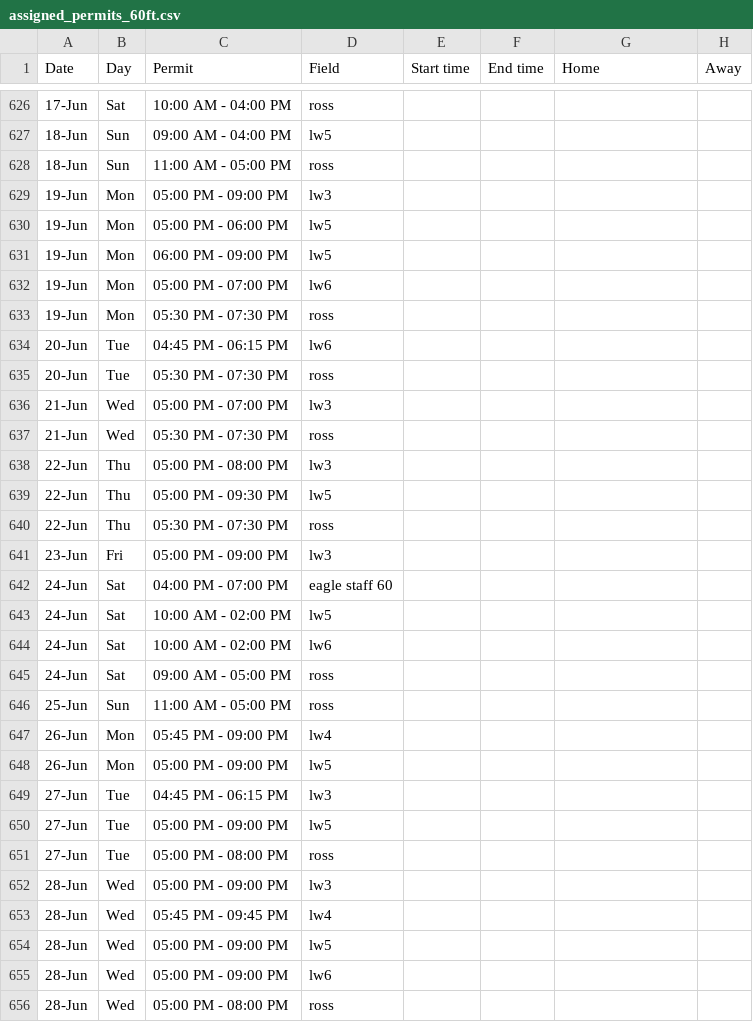
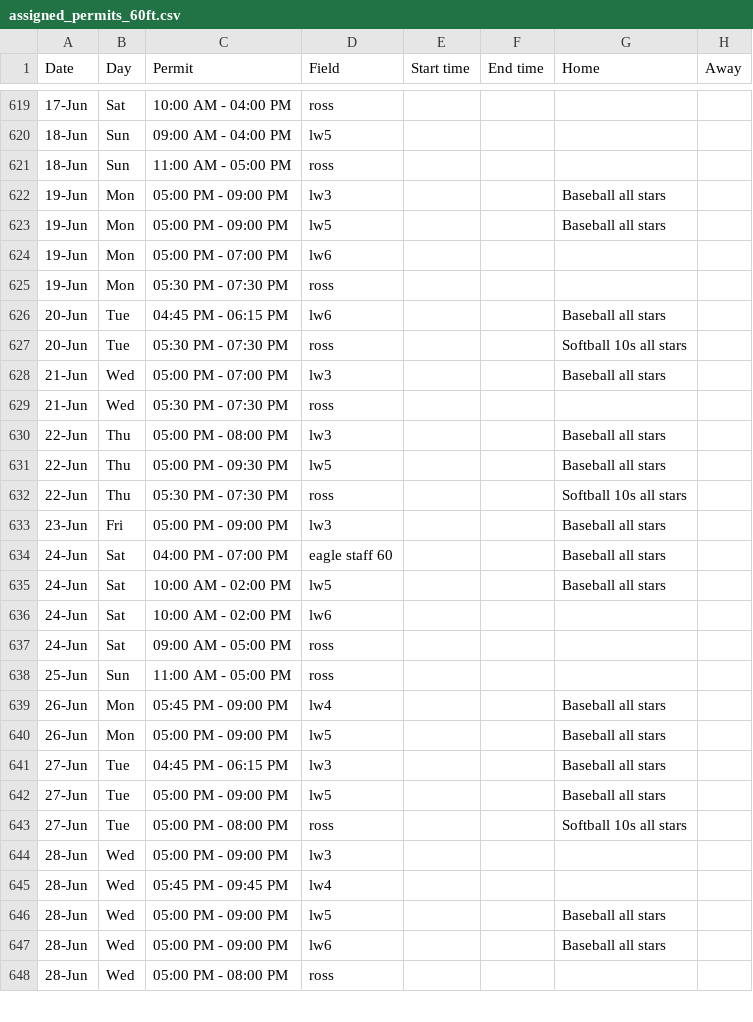
Before and after one commit to ncllball/ncll-schedule, a CSV file: assigned_permits_60ft.csv, drawn as a sheet; only a part is shown, gaps mark what is left out; the diff covers the shown part only.

Commit message:
All stars practices

```diff
--- a/assigned_permits_60ft.csv
+++ b/assigned_permits_60ft.csv
@@ -628,17 +621,16 @@ Date,Day,Permit,Field,Start time,End time,Home,Away
 18-Jun,Sun,11:00 AM - 05:00 PM,ross,,,,
-19-Jun,Mon,05:00 PM - 09:00 PM,lw3,,,,
-19-Jun,Mon,05:00 PM - 06:00 PM,lw5,,,,
-19-Jun,Mon,06:00 PM - 09:00 PM,lw5,,,,
+19-Jun,Mon,05:00 PM - 09:00 PM,lw3,,,Baseball all stars,
+19-Jun,Mon,05:00 PM - 09:00 PM,lw5,,,Baseball all stars,
 19-Jun,Mon,05:00 PM - 07:00 PM,lw6,,,,
 19-Jun,Mon,05:30 PM - 07:30 PM,ross,,,,
-20-Jun,Tue,04:45 PM - 06:15 PM,lw6,,,,
-20-Jun,Tue,05:30 PM - 07:30 PM,ross,,,,
-21-Jun,Wed,05:00 PM - 07:00 PM,lw3,,,,
+20-Jun,Tue,04:45 PM - 06:15 PM,lw6,,,Baseball all stars,
+20-Jun,Tue,05:30 PM - 07:30 PM,ross,,,Softball 10s all stars,
+21-Jun,Wed,05:00 PM - 07:00 PM,lw3,,,Baseball all stars,
 21-Jun,Wed,05:30 PM - 07:30 PM,ross,,,,
-22-Jun,Thu,05:00 PM - 08:00 PM,lw3,,,,
-22-Jun,Thu,05:00 PM - 09:30 PM,lw5,,,,
-22-Jun,Thu,05:30 PM - 07:30 PM,ross,,,,
-23-Jun,Fri,05:00 PM - 09:00 PM,lw3,,,,
-24-Jun,Sat,04:00 PM - 07:00 PM,eagle staff 60,,,,
-24-Jun,Sat,10:00 AM - 02:00 PM,lw5,,,,
+22-Jun,Thu,05:00 PM - 08:00 PM,lw3,,,Baseball all stars,
+22-Jun,Thu,05:00 PM - 09:30 PM,lw5,,,Baseball all stars,
+22-Jun,Thu,05:30 PM - 07:30 PM,ross,,,Softball 10s all stars,
+23-Jun,Fri,05:00 PM - 09:00 PM,lw3,,,Baseball all stars,
+24-Jun,Sat,04:00 PM - 07:00 PM,eagle staff 60,,,Baseball all stars,
+24-Jun,Sat,10:00 AM - 02:00 PM,lw5,,,Baseball all stars,
 24-Jun,Sat,10:00 AM - 02:00 PM,lw6,,,,
@@ -646,11 +638,11 @@ Date,Day,Permit,Field,Start time,End time,Home,Away
 25-Jun,Sun,11:00 AM - 05:00 PM,ross,,,,
-26-Jun,Mon,05:45 PM - 09:00 PM,lw4,,,,
-26-Jun,Mon,05:00 PM - 09:00 PM,lw5,,,,
-27-Jun,Tue,04:45 PM - 06:15 PM,lw3,,,,
-27-Jun,Tue,05:00 PM - 09:00 PM,lw5,,,,
-27-Jun,Tue,05:00 PM - 08:00 PM,ross,,,,
+26-Jun,Mon,05:45 PM - 09:00 PM,lw4,,,Baseball all stars,
+26-Jun,Mon,05:00 PM - 09:00 PM,lw5,,,Baseball all stars,
+27-Jun,Tue,04:45 PM - 06:15 PM,lw3,,,Baseball all stars,
+27-Jun,Tue,05:00 PM - 09:00 PM,lw5,,,Baseball all stars,
+27-Jun,Tue,05:00 PM - 08:00 PM,ross,,,Softball 10s all stars,
 28-Jun,Wed,05:00 PM - 09:00 PM,lw3,,,,
 28-Jun,Wed,05:45 PM - 09:45 PM,lw4,,,,
-28-Jun,Wed,05:00 PM - 09:00 PM,lw5,,,,
-28-Jun,Wed,05:00 PM - 09:00 PM,lw6,,,,
+28-Jun,Wed,05:00 PM - 09:00 PM,lw5,,,Baseball all stars,
+28-Jun,Wed,05:00 PM - 09:00 PM,lw6,,,Baseball all stars,
 28-Jun,Wed,05:00 PM - 08:00 PM,ross,,,,
```
Also changed, not shown: 7 removed rows and 53 edited cells elsewhere in this file.
